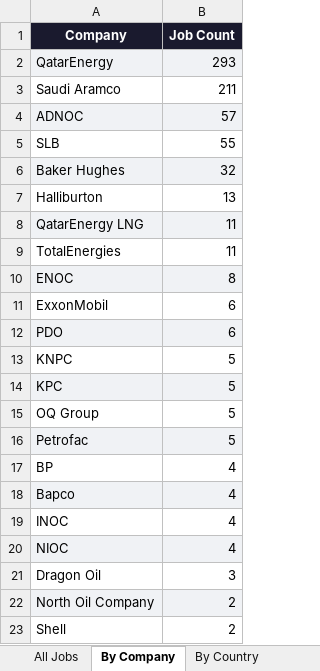
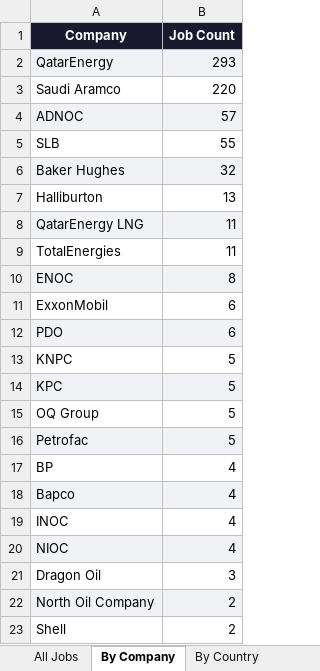
Before and after one commit to illeh69/KerjaAI-oil-gas-me, an Excel workbook: All_ME_Oil_Gas_Jobs_Combined.xlsx, sheet By Company, drawn as a sheet; values as stored, in another font and other column widths than the file's, no borders; the diff names each change by its address in the sheet, - before the commit and + after, or states it on an @@ line.

```diff
--- a/All_ME_Oil_Gas_Jobs_Combined.xlsx (sheet By Company)
+++ b/All_ME_Oil_Gas_Jobs_Combined.xlsx (sheet By Company)
-B3 (Job Count): 211
+B3 (Job Count): 220
```
Also changed, not shown: sheet All Jobs, sheet By Country, 4 other files.
